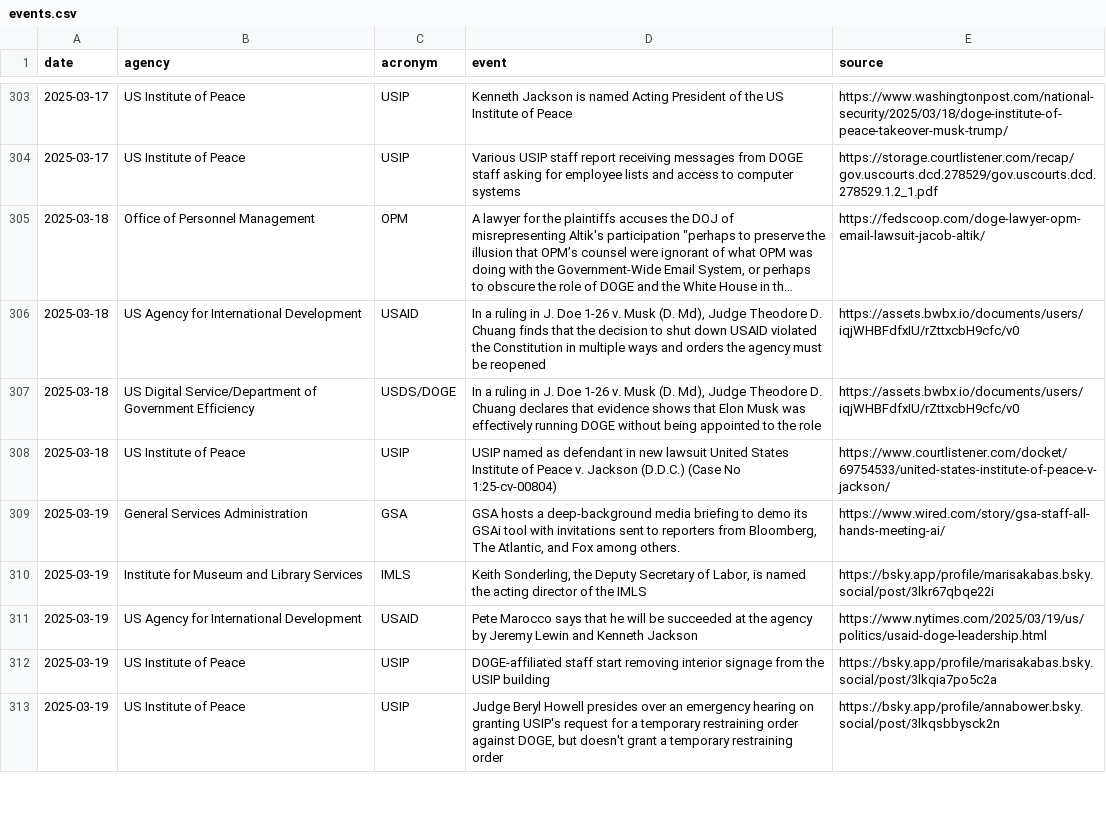
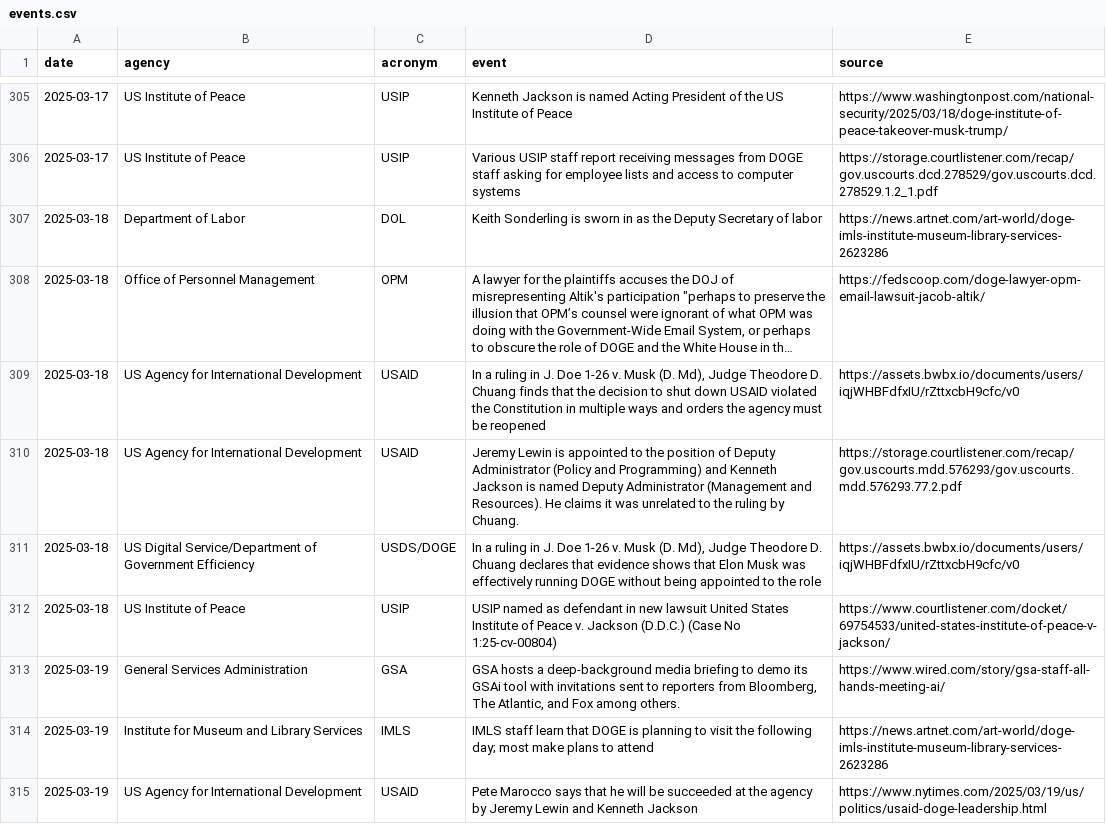
Before and after one commit to harrisj/trump_data, a CSV file: it_modernization/events.csv, drawn as a sheet; only a part is shown, gaps mark what is left out; the shorter side is filled out with more unchanged rows; long unchanged cells end in …; addresses are those after the commit; the diff covers the shown part only; the diff names each change by its address in the sheet, - before the commit and + after, or states it on an @@ line.

Commit message:
Added a few more events

```diff
--- a/it_modernization/events.csv
+++ b/it_modernization/events.csv
+row 307: 2025-03-18 | Department of Labor | DOL | Keith Sonderling is sworn in as the Deputy Secretary of labor | https://news.artnet.com/art-world/doge-imls-institute-museum-library-services-2623286
+row 310: 2025-03-18 | US Agency for International Development | USAID | Jeremy Lewin is appointed to the position of Deputy Administrator (Policy and Programming) and Kenneth Jackson is named Deputy Administrator (Management and Resources). He claims it was unrelated to the ruling by Chuang. | https://storage.courtlistener.com/recap/gov.uscourts.mdd.576293/gov.uscourts.mdd.576293.77.2.pdf
-D314 (event): Keith Sonderling, the Deputy Secretary of Labor, is named the acting director of the IMLS
+D314 (event): IMLS staff learn that DOGE is planning to visit the following day; most make plans to attend
-E314 (source): https://bsky.app/profile/marisakabas.bsky.social/post/3lkr67qbqe22i
+E314 (source): https://news.artnet.com/art-world/doge-imls-institute-museum-library-services-2623286
```
Also changed, not shown: 5 added rows and 2 edited cells elsewhere in this file, 1 other file.
